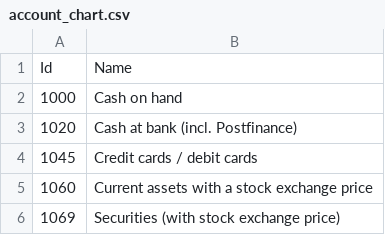
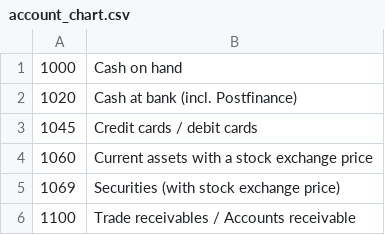
Before and after one commit to h0peRL/Bookkeeper_API, a CSV file: Bookkeeper_API.Tests/account_chart.csv, drawn as a sheet; only a part is shown; the shorter side is filled out with more unchanged rows; the diff names each change by its address in the sheet, - before the commit and + after, or states it on an @@ line.

Commit message:
remove column names

```diff
--- a/Bookkeeper_API.Tests/account_chart.csv
+++ b/Bookkeeper_API.Tests/account_chart.csv
-row 1: Id | Name
```
